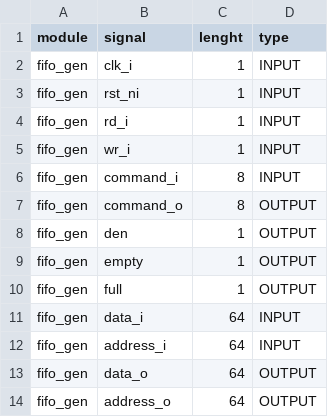
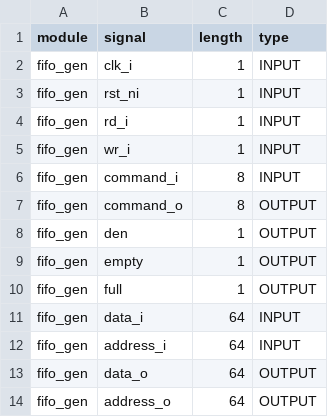
Before and after one commit to ManBenit/uvmenv, a CSV file: examples/fifo_generica/HDLSrc/.allSignals.csv, drawn as a sheet.

```diff
--- a/examples/fifo_generica/HDLSrc/.allSignals.csv
+++ b/examples/fifo_generica/HDLSrc/.allSignals.csv
@@ -1,2 +1,2 @@
-module,signal,lenght,type
+module,signal,length,type
 fifo_gen,clk_i,1,INPUT
```
Also changed, not shown: examples/alu_moniciclo_uvm/HDLSrc/.allSignals.csv, 22 other files.
